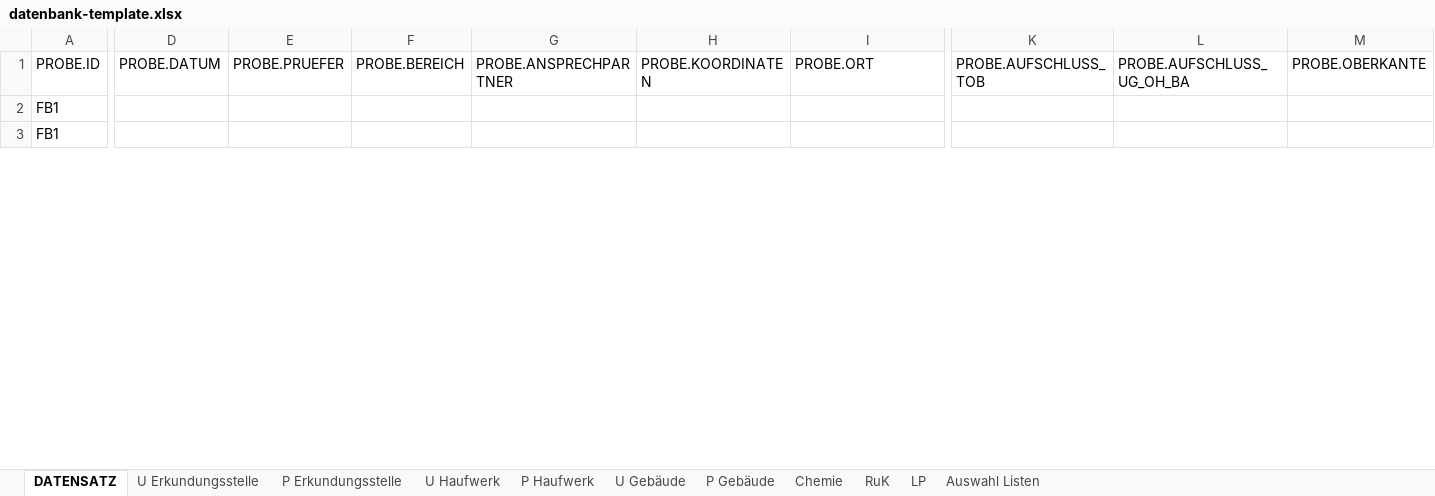
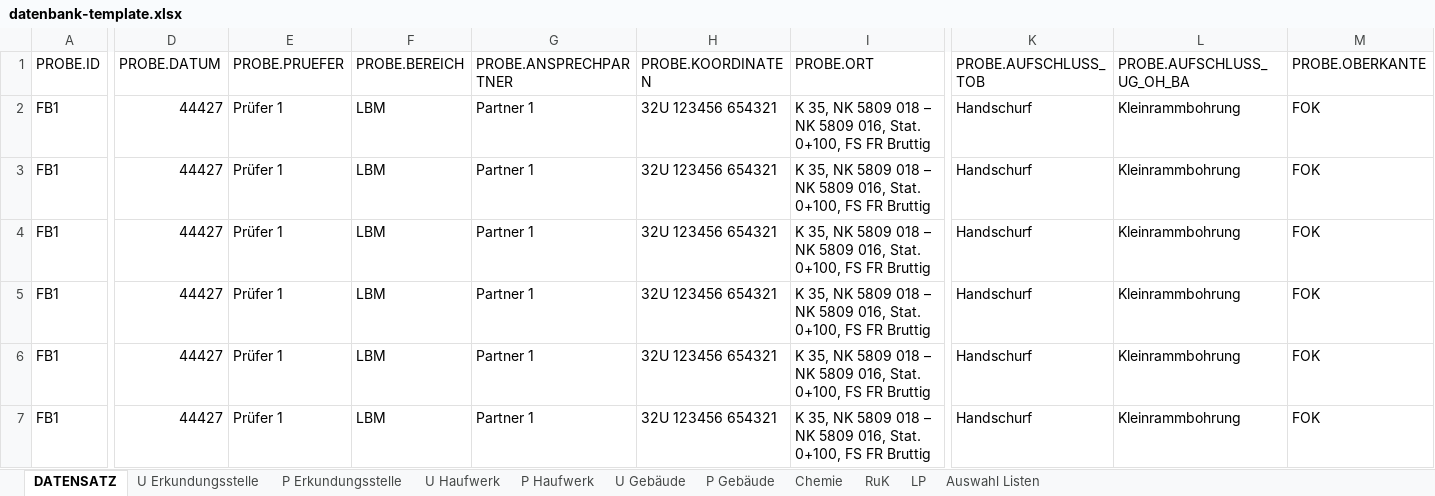
Before and after one commit to mkuenzl/sbt-generator, an Excel workbook: resources/datenbank-template.xlsx, sheet DATENSATZ, drawn as a sheet; only a part is shown, gaps mark what is left out; values as stored, in another font and other column widths than the file's, no borders; table styles not drawn; addresses are those after the commit; rows hold the shown columns only; the diff covers the shown part only; the diff names each change by its address in the sheet, - before the commit and + after, or states it on an @@ line.

```diff
--- a/resources/datenbank-template.xlsx (sheet DATENSATZ)
+++ b/resources/datenbank-template.xlsx (sheet DATENSATZ)
-D2 (PROBE.DATUM): (empty)
+D2 (PROBE.DATUM): 44427
-E2 (PROBE.PRUEFER): (empty)
+E2 (PROBE.PRUEFER): Prüfer 1
-F2 (PROBE.BEREICH): (empty)
+F2 (PROBE.BEREICH): LBM
-G2 (PROBE.ANSPRECHPARTNER): (empty)
+G2 (PROBE.ANSPRECHPARTNER): Partner 1
-H2 (PROBE.KOORDINATEN): (empty)
+H2 (PROBE.KOORDINATEN): 32U 123456 654321
-I2 (PROBE.ORT): (empty)
+I2 (PROBE.ORT): K 35, NK 5809 018 – NK 5809 016, Stat. 0+100, FS FR Bruttig
-K2 (PROBE.AUFSCHLUSS_TOB): (empty)
+K2 (PROBE.AUFSCHLUSS_TOB): Handschurf
-L2 (PROBE.AUFSCHLUSS_UG_OH_BA): (empty)
+L2 (PROBE.AUFSCHLUSS_UG_OH_BA): Kleinrammbohrung
-M2 (PROBE.OBERKANTE): (empty)
+M2 (PROBE.OBERKANTE): FOK
+row 3: FB1 | 44427 | Prüfer 1 | LBM | Partner 1 | 32U 123456 654321 | K 35, NK 5809 018 – NK 5809 016, Stat. 0+100, FS FR Bruttig | Handschurf | Kleinrammbohrung | FOK
-D4 (PROBE.DATUM): (empty)
+D4 (PROBE.DATUM): 44427
-E4 (PROBE.PRUEFER): (empty)
+E4 (PROBE.PRUEFER): Prüfer 1
-F4 (PROBE.BEREICH): (empty)
+F4 (PROBE.BEREICH): LBM
-G4 (PROBE.ANSPRECHPARTNER): (empty)
+G4 (PROBE.ANSPRECHPARTNER): Partner 1
-H4 (PROBE.KOORDINATEN): (empty)
+H4 (PROBE.KOORDINATEN): 32U 123456 654321
-I4 (PROBE.ORT): (empty)
+I4 (PROBE.ORT): K 35, NK 5809 018 – NK 5809 016, Stat. 0+100, FS FR Bruttig
-K4 (PROBE.AUFSCHLUSS_TOB): (empty)
+K4 (PROBE.AUFSCHLUSS_TOB): Handschurf
-L4 (PROBE.AUFSCHLUSS_UG_OH_BA): (empty)
+L4 (PROBE.AUFSCHLUSS_UG_OH_BA): Kleinrammbohrung
-M4 (PROBE.OBERKANTE): (empty)
+M4 (PROBE.OBERKANTE): FOK
+row 5: FB1 | 44427 | Prüfer 1 | LBM | Partner 1 | 32U 123456 654321 | K 35, NK 5809 018 – NK 5809 016, Stat. 0+100, FS FR Bruttig | Handschurf | Kleinrammbohrung | FOK
+row 6: FB1 | 44427 | Prüfer 1 | LBM | Partner 1 | 32U 123456 654321 | K 35, NK 5809 018 – NK 5809 016, Stat. 0+100, FS FR Bruttig | Handschurf | Kleinrammbohrung | FOK
+row 7: FB1 | 44427 | Prüfer 1 | LBM | Partner 1 | 32U 123456 654321 | K 35, NK 5809 018 – NK 5809 016, Stat. 0+100, FS FR Bruttig | Handschurf | Kleinrammbohrung | FOK
```
Also changed, not shown: 21 added rows, 2 removed rows and 315 edited cells elsewhere in this sheet, sheet P Erkundungsstelle, sheet U Erkundungsstelle, 46 other files.
